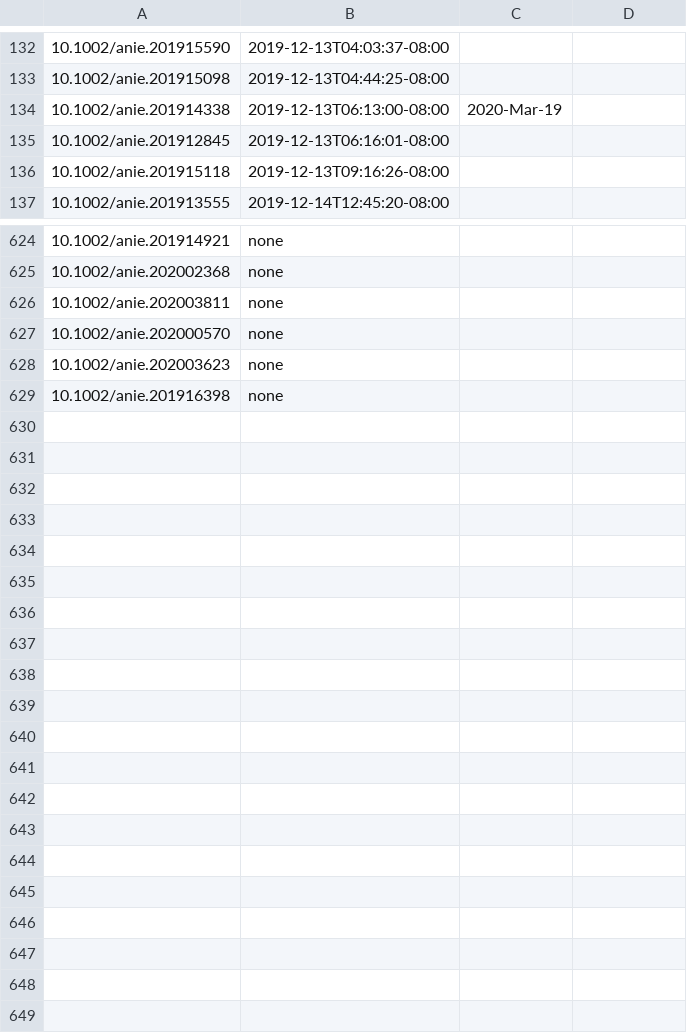
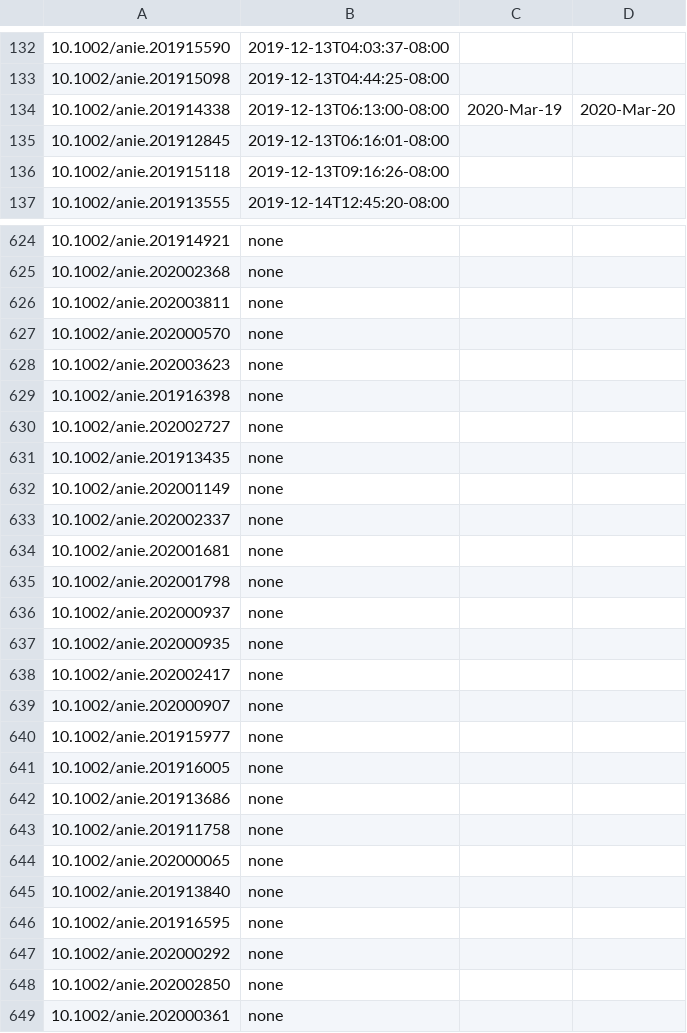
Before and after one commit to supersciencegrl/easy-wiley, a CSV file: acie_old.csv, drawn as a sheet; only a part is shown, gaps mark what is left out.

```diff
--- a/acie_old.csv
+++ b/acie_old.csv
@@ -133,3 +133,3 @@
 10.1002/anie.201915098,2019-12-13T04:44:25-08:00
-10.1002/anie.201914338,2019-12-13T06:13:00-08:00,2020-Mar-19
+10.1002/anie.201914338,2019-12-13T06:13:00-08:00,2020-Mar-19,2020-Mar-20
 10.1002/anie.201912845,2019-12-13T06:16:01-08:00
@@ -629 +629,21 @@
 10.1002/anie.201916398,none
+10.1002/anie.202002727,none
+10.1002/anie.201913435,none
+10.1002/anie.202001149,none
+10.1002/anie.202002337,none
+10.1002/anie.202001681,none
+10.1002/anie.202001798,none
+10.1002/anie.202000937,none
+10.1002/anie.202000935,none
+10.1002/anie.202002417,none
+10.1002/anie.202000907,none
+10.1002/anie.201915977,none
+10.1002/anie.201916005,none
+10.1002/anie.201913686,none
+10.1002/anie.201911758,none
+10.1002/anie.202000065,none
+10.1002/anie.201913840,none
+10.1002/anie.201916595,none
+10.1002/anie.202000292,none
+10.1002/anie.202002850,none
+10.1002/anie.202000361,none
```
Also changed, not shown: advsynthcatal_old.csv, chemeurj_old.csv, 3 other files.
